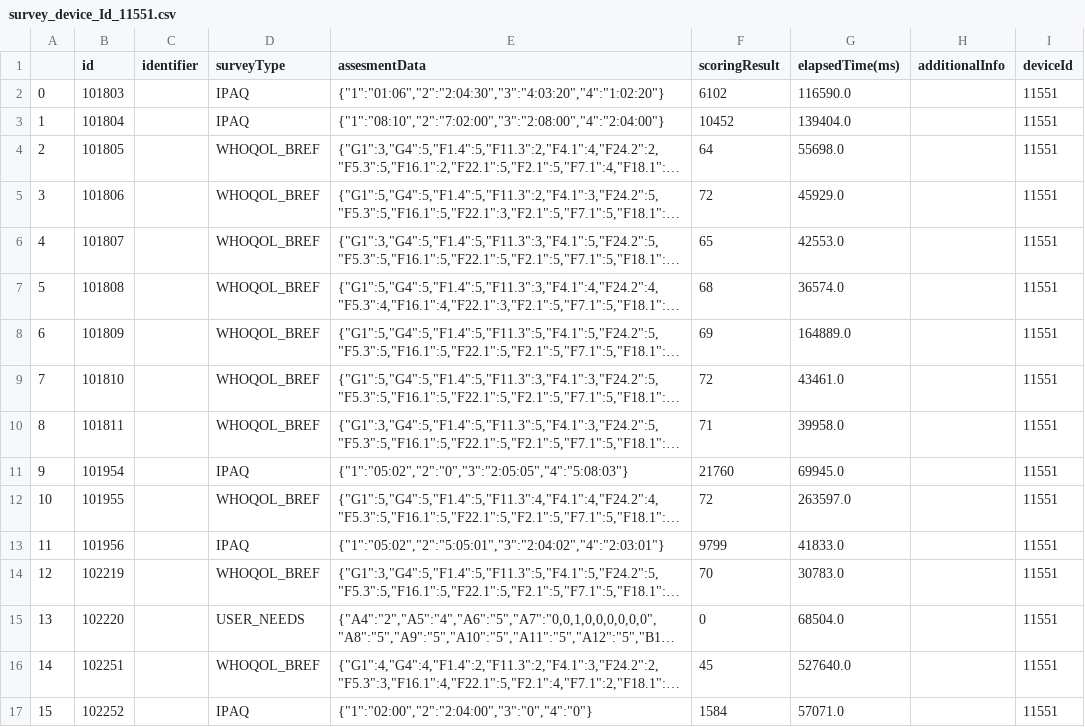
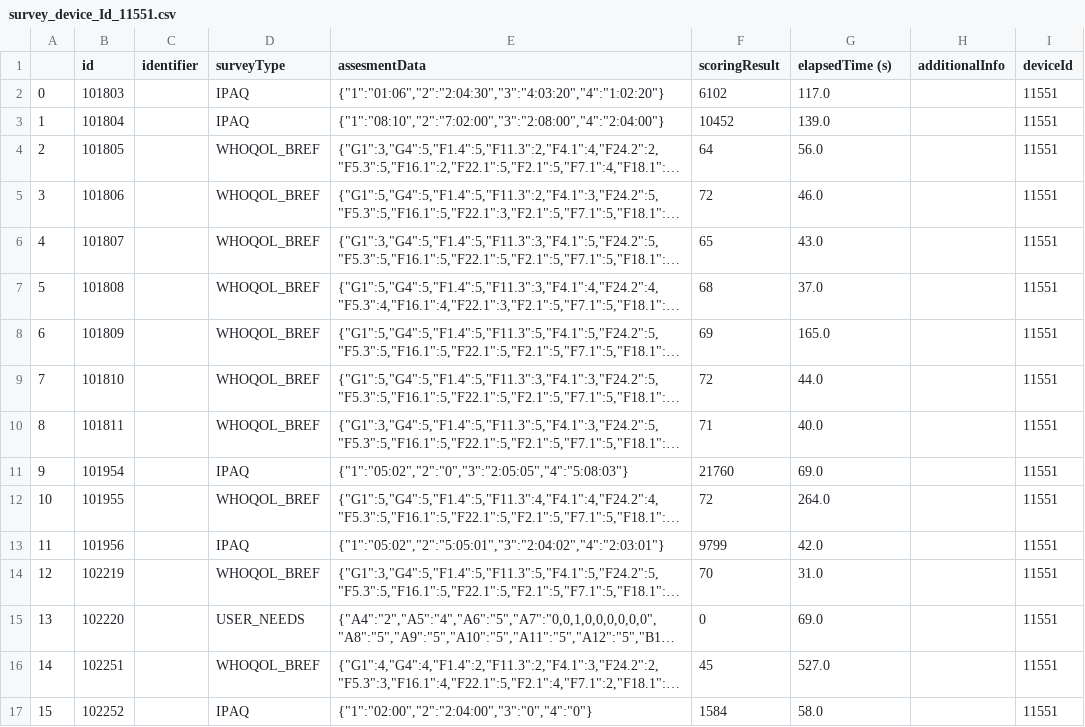
Before and after one commit to UsernameIsAlreadyTakenForReal/apesDNM, a CSV file: vinci_data/survey/survey_device_Id_11551.csv, drawn as a sheet; long unchanged cells end in …; the diff names each change by its address in the sheet, - before the commit and + after, or states it on an @@ line.

Commit message:
[Unsupervised] Used k-Means. Also saved all data in one .csv for each type

```diff
--- a/vinci_data/survey/survey_device_Id_11551.csv
+++ b/vinci_data/survey/survey_device_Id_11551.csv
-G1: elapsedTime(ms)
+G1: elapsedTime (s)
-G2 (elapsedTime (s)): 116590.0
+G2 (elapsedTime (s)): 117.0
-G3 (elapsedTime (s)): 139404.0
+G3 (elapsedTime (s)): 139.0
-G4 (elapsedTime (s)): 55698.0
+G4 (elapsedTime (s)): 56.0
-G5 (elapsedTime (s)): 45929.0
+G5 (elapsedTime (s)): 46.0
-G6 (elapsedTime (s)): 42553.0
+G6 (elapsedTime (s)): 43.0
-G7 (elapsedTime (s)): 36574.0
+G7 (elapsedTime (s)): 37.0
-G8 (elapsedTime (s)): 164889.0
+G8 (elapsedTime (s)): 165.0
-G9 (elapsedTime (s)): 43461.0
+G9 (elapsedTime (s)): 44.0
-G10 (elapsedTime (s)): 39958.0
+G10 (elapsedTime (s)): 40.0
-G11 (elapsedTime (s)): 69945.0
+G11 (elapsedTime (s)): 69.0
-G12 (elapsedTime (s)): 263597.0
+G12 (elapsedTime (s)): 264.0
-G13 (elapsedTime (s)): 41833.0
+G13 (elapsedTime (s)): 42.0
-G14 (elapsedTime (s)): 30783.0
+G14 (elapsedTime (s)): 31.0
-G15 (elapsedTime (s)): 68504.0
+G15 (elapsedTime (s)): 69.0
-G16 (elapsedTime (s)): 527640.0
+G16 (elapsedTime (s)): 527.0
-G17 (elapsedTime (s)): 57071.0
+G17 (elapsedTime (s)): 58.0
```
Also changed, not shown: vinci_data/survey/survey_device_Id_11574.csv, vinci_data/survey/survey_device_Id_11575.csv, 13 other files.
